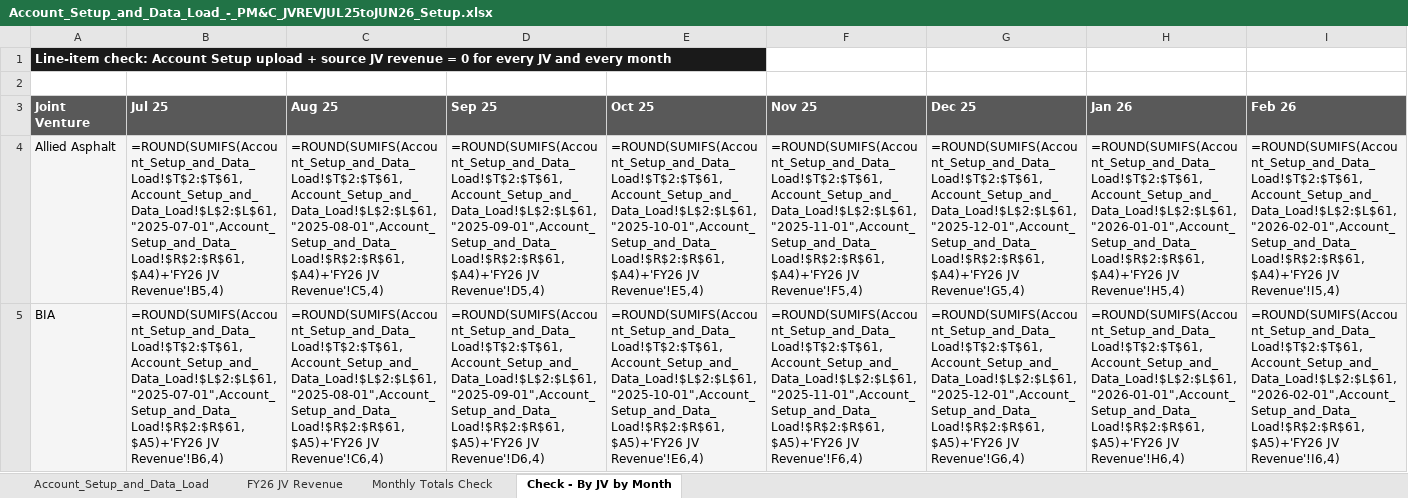
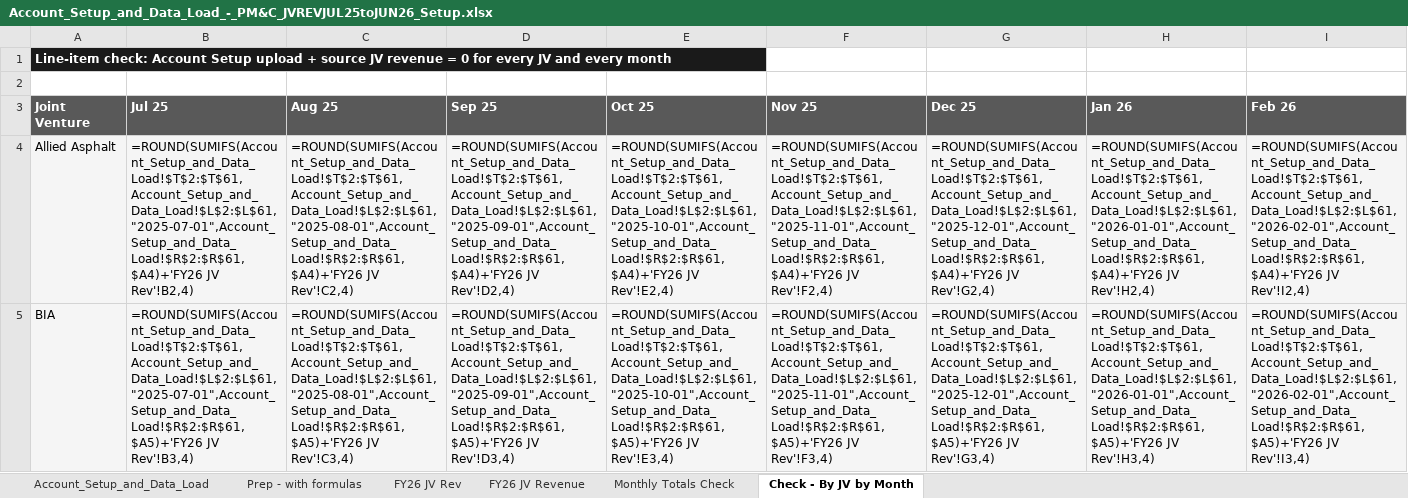
Before and after one commit to itschriswang/Monthly-Revenue-Uploads, an Excel workbook: Account_Setup_and_Data_Load_-_PM&C_JVREVJUL25toJUN26_Setup.xlsx, sheet Check - By JV by Month, drawn as a sheet; only a part is shown; values as stored, in another font and other column widths than the file's, no borders; formulas without a stored value are shown as written; the diff covers the shown part only; the diff names each change by its address in the sheet, - before the commit and + after, or states it on an @@ line.

```diff
--- a/Account_Setup_and_Data_Load_-_PM&C_JVREVJUL25toJUN26_Setup.xlsx (sheet Check - By JV by Month)
+++ b/Account_Setup_and_Data_Load_-_PM&C_JVREVJUL25toJUN26_Setup.xlsx (sheet Check - By JV by Month)
+sheet tab: Prep - with formulas
+sheet tab: FY26 JV Rev
-B4 (Jul 25): =ROUND(SUMIFS(Account_Setup_and_Data_Load!$T$2:$T$61,Account_Setup_and_Data_Load!$L$2:$L$61,"2025-07-01",Account_Setup_and_Data_Load!$R$2:$R$61,$A4)+'FY26 JV Revenue'!B5,4)
+B4 (Jul 25): =ROUND(SUMIFS(Account_Setup_and_Data_Load!$T$2:$T$61,Account_Setup_and_Data_Load!$L$2:$L$61,"2025-07-01",Account_Setup_and_Data_Load!$R$2:$R$61,$A4)+'FY26 JV Rev'!B2,4)
-C4 (Aug 25): =ROUND(SUMIFS(Account_Setup_and_Data_Load!$T$2:$T$61,Account_Setup_and_Data_Load!$L$2:$L$61,"2025-08-01",Account_Setup_and_Data_Load!$R$2:$R$61,$A4)+'FY26 JV Revenue'!C5,4)
+C4 (Aug 25): =ROUND(SUMIFS(Account_Setup_and_Data_Load!$T$2:$T$61,Account_Setup_and_Data_Load!$L$2:$L$61,"2025-08-01",Account_Setup_and_Data_Load!$R$2:$R$61,$A4)+'FY26 JV Rev'!C2,4)
-D4 (Sep 25): =ROUND(SUMIFS(Account_Setup_and_Data_Load!$T$2:$T$61,Account_Setup_and_Data_Load!$L$2:$L$61,"2025-09-01",Account_Setup_and_Data_Load!$R$2:$R$61,$A4)+'FY26 JV Revenue'!D5,4)
+D4 (Sep 25): =ROUND(SUMIFS(Account_Setup_and_Data_Load!$T$2:$T$61,Account_Setup_and_Data_Load!$L$2:$L$61,"2025-09-01",Account_Setup_and_Data_Load!$R$2:$R$61,$A4)+'FY26 JV Rev'!D2,4)
-E4 (Oct 25): =ROUND(SUMIFS(Account_Setup_and_Data_Load!$T$2:$T$61,Account_Setup_and_Data_Load!$L$2:$L$61,"2025-10-01",Account_Setup_and_Data_Load!$R$2:$R$61,$A4)+'FY26 JV Revenue'!E5,4)
+E4 (Oct 25): =ROUND(SUMIFS(Account_Setup_and_Data_Load!$T$2:$T$61,Account_Setup_and_Data_Load!$L$2:$L$61,"2025-10-01",Account_Setup_and_Data_Load!$R$2:$R$61,$A4)+'FY26 JV Rev'!E2,4)
-F4 (Nov 25): =ROUND(SUMIFS(Account_Setup_and_Data_Load!$T$2:$T$61,Account_Setup_and_Data_Load!$L$2:$L$61,"2025-11-01",Account_Setup_and_Data_Load!$R$2:$R$61,$A4)+'FY26 JV Revenue'!F5,4)
+F4 (Nov 25): =ROUND(SUMIFS(Account_Setup_and_Data_Load!$T$2:$T$61,Account_Setup_and_Data_Load!$L$2:$L$61,"2025-11-01",Account_Setup_and_Data_Load!$R$2:$R$61,$A4)+'FY26 JV Rev'!F2,4)
-G4 (Dec 25): =ROUND(SUMIFS(Account_Setup_and_Data_Load!$T$2:$T$61,Account_Setup_and_Data_Load!$L$2:$L$61,"2025-12-01",Account_Setup_and_Data_Load!$R$2:$R$61,$A4)+'FY26 JV Revenue'!G5,4)
+G4 (Dec 25): =ROUND(SUMIFS(Account_Setup_and_Data_Load!$T$2:$T$61,Account_Setup_and_Data_Load!$L$2:$L$61,"2025-12-01",Account_Setup_and_Data_Load!$R$2:$R$61,$A4)+'FY26 JV Rev'!G2,4)
-H4 (Jan 26): =ROUND(SUMIFS(Account_Setup_and_Data_Load!$T$2:$T$61,Account_Setup_and_Data_Load!$L$2:$L$61,"2026-01-01",Account_Setup_and_Data_Load!$R$2:$R$61,$A4)+'FY26 JV Revenue'!H5,4)
+H4 (Jan 26): =ROUND(SUMIFS(Account_Setup_and_Data_Load!$T$2:$T$61,Account_Setup_and_Data_Load!$L$2:$L$61,"2026-01-01",Account_Setup_and_Data_Load!$R$2:$R$61,$A4)+'FY26 JV Rev'!H2,4)
-I4 (Feb 26): =ROUND(SUMIFS(Account_Setup_and_Data_Load!$T$2:$T$61,Account_Setup_and_Data_Load!$L$2:$L$61,"2026-02-01",Account_Setup_and_Data_Load!$R$2:$R$61,$A4)+'FY26 JV Revenue'!I5,4)
+I4 (Feb 26): =ROUND(SUMIFS(Account_Setup_and_Data_Load!$T$2:$T$61,Account_Setup_and_Data_Load!$L$2:$L$61,"2026-02-01",Account_Setup_and_Data_Load!$R$2:$R$61,$A4)+'FY26 JV Rev'!I2,4)
-B5 (Jul 25): =ROUND(SUMIFS(Account_Setup_and_Data_Load!$T$2:$T$61,Account_Setup_and_Data_Load!$L$2:$L$61,"2025-07-01",Account_Setup_and_Data_Load!$R$2:$R$61,$A5)+'FY26 JV Revenue'!B6,4)
+B5 (Jul 25): =ROUND(SUMIFS(Account_Setup_and_Data_Load!$T$2:$T$61,Account_Setup_and_Data_Load!$L$2:$L$61,"2025-07-01",Account_Setup_and_Data_Load!$R$2:$R$61,$A5)+'FY26 JV Rev'!B3,4)
-C5 (Aug 25): =ROUND(SUMIFS(Account_Setup_and_Data_Load!$T$2:$T$61,Account_Setup_and_Data_Load!$L$2:$L$61,"2025-08-01",Account_Setup_and_Data_Load!$R$2:$R$61,$A5)+'FY26 JV Revenue'!C6,4)
+C5 (Aug 25): =ROUND(SUMIFS(Account_Setup_and_Data_Load!$T$2:$T$61,Account_Setup_and_Data_Load!$L$2:$L$61,"2025-08-01",Account_Setup_and_Data_Load!$R$2:$R$61,$A5)+'FY26 JV Rev'!C3,4)
-D5 (Sep 25): =ROUND(SUMIFS(Account_Setup_and_Data_Load!$T$2:$T$61,Account_Setup_and_Data_Load!$L$2:$L$61,"2025-09-01",Account_Setup_and_Data_Load!$R$2:$R$61,$A5)+'FY26 JV Revenue'!D6,4)
+D5 (Sep 25): =ROUND(SUMIFS(Account_Setup_and_Data_Load!$T$2:$T$61,Account_Setup_and_Data_Load!$L$2:$L$61,"2025-09-01",Account_Setup_and_Data_Load!$R$2:$R$61,$A5)+'FY26 JV Rev'!D3,4)
-E5 (Oct 25): =ROUND(SUMIFS(Account_Setup_and_Data_Load!$T$2:$T$61,Account_Setup_and_Data_Load!$L$2:$L$61,"2025-10-01",Account_Setup_and_Data_Load!$R$2:$R$61,$A5)+'FY26 JV Revenue'!E6,4)
+E5 (Oct 25): =ROUND(SUMIFS(Account_Setup_and_Data_Load!$T$2:$T$61,Account_Setup_and_Data_Load!$L$2:$L$61,"2025-10-01",Account_Setup_and_Data_Load!$R$2:$R$61,$A5)+'FY26 JV Rev'!E3,4)
-F5 (Nov 25): =ROUND(SUMIFS(Account_Setup_and_Data_Load!$T$2:$T$61,Account_Setup_and_Data_Load!$L$2:$L$61,"2025-11-01",Account_Setup_and_Data_Load!$R$2:$R$61,$A5)+'FY26 JV Revenue'!F6,4)
+F5 (Nov 25): =ROUND(SUMIFS(Account_Setup_and_Data_Load!$T$2:$T$61,Account_Setup_and_Data_Load!$L$2:$L$61,"2025-11-01",Account_Setup_and_Data_Load!$R$2:$R$61,$A5)+'FY26 JV Rev'!F3,4)
-G5 (Dec 25): =ROUND(SUMIFS(Account_Setup_and_Data_Load!$T$2:$T$61,Account_Setup_and_Data_Load!$L$2:$L$61,"2025-12-01",Account_Setup_and_Data_Load!$R$2:$R$61,$A5)+'FY26 JV Revenue'!G6,4)
+G5 (Dec 25): =ROUND(SUMIFS(Account_Setup_and_Data_Load!$T$2:$T$61,Account_Setup_and_Data_Load!$L$2:$L$61,"2025-12-01",Account_Setup_and_Data_Load!$R$2:$R$61,$A5)+'FY26 JV Rev'!G3,4)
-H5 (Jan 26): =ROUND(SUMIFS(Account_Setup_and_Data_Load!$T$2:$T$61,Account_Setup_and_Data_Load!$L$2:$L$61,"2026-01-01",Account_Setup_and_Data_Load!$R$2:$R$61,$A5)+'FY26 JV Revenue'!H6,4)
+H5 (Jan 26): =ROUND(SUMIFS(Account_Setup_and_Data_Load!$T$2:$T$61,Account_Setup_and_Data_Load!$L$2:$L$61,"2026-01-01",Account_Setup_and_Data_Load!$R$2:$R$61,$A5)+'FY26 JV Rev'!H3,4)
-I5 (Feb 26): =ROUND(SUMIFS(Account_Setup_and_Data_Load!$T$2:$T$61,Account_Setup_and_Data_Load!$L$2:$L$61,"2026-02-01",Account_Setup_and_Data_Load!$R$2:$R$61,$A5)+'FY26 JV Revenue'!I6,4)
+I5 (Feb 26): =ROUND(SUMIFS(Account_Setup_and_Data_Load!$T$2:$T$61,Account_Setup_and_Data_Load!$L$2:$L$61,"2026-02-01",Account_Setup_and_Data_Load!$R$2:$R$61,$A5)+'FY26 JV Rev'!I3,4)
```
Also changed, not shown: 44 edited cells elsewhere in this sheet, sheet FY26 JV Revenue, sheet Monthly Totals Check.
